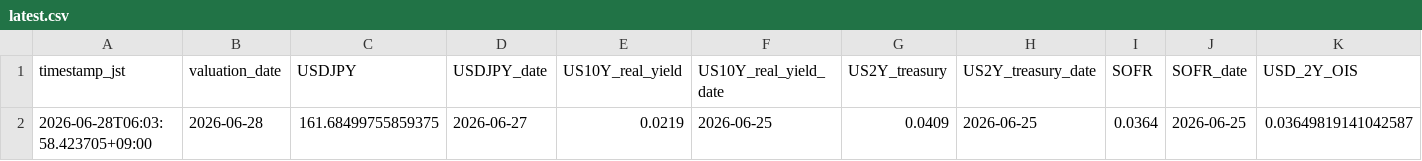
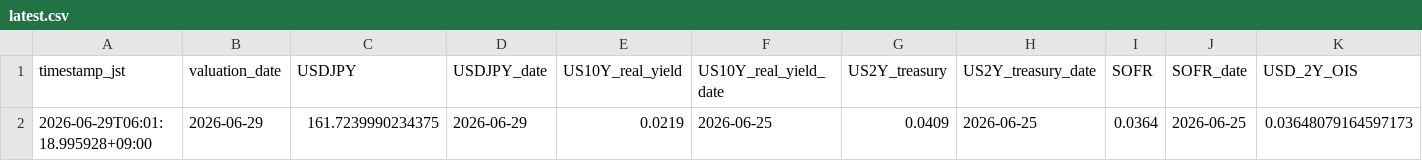
Before and after one commit to super-curve-hub/usdjpymacro, a CSV file: output/latest.csv, drawn as a sheet; only a part is shown; removed rows and columns are numbered as before the commit, all else as after; rows hold the shown columns only; the diff names each change by its address in the sheet, - before the commit and + after, or states it on an @@ line.

```diff
--- a/output/latest.csv
+++ b/output/latest.csv
-row 2: 2026-06-28T06:03:58.423705+09:00 | 2026-06-28 | 161.68499755859375 | 2026-06-27 | 0.0219 | 2026-06-25 | 0.0409 | 2026-06-25 | 0.0364 | 2026-06-25 | 0.03649819141042587
+row 2: 2026-06-29T06:01:18.995928+09:00 | 2026-06-29 | 161.7239990234375 | 2026-06-29 | 0.0219 | 2026-06-25 | 0.0409 | 2026-06-25 | 0.0364 | 2026-06-25 | 0.03648079164597173
```
Also changed, not shown: output/ois_history.csv, 2 other files.
